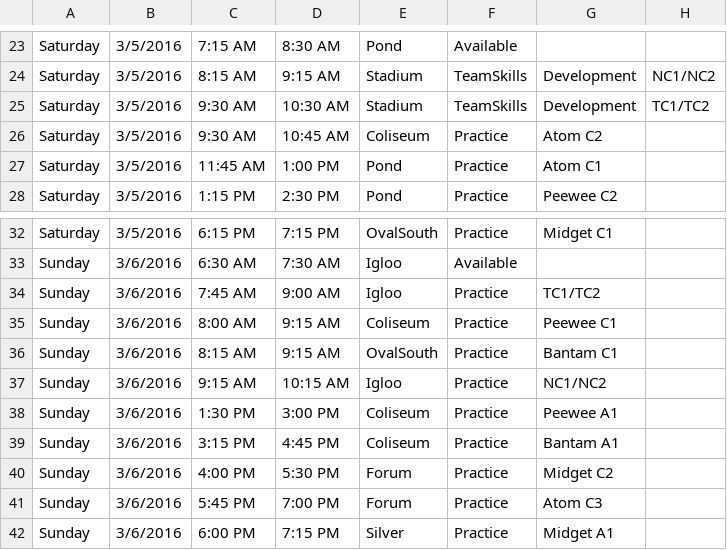
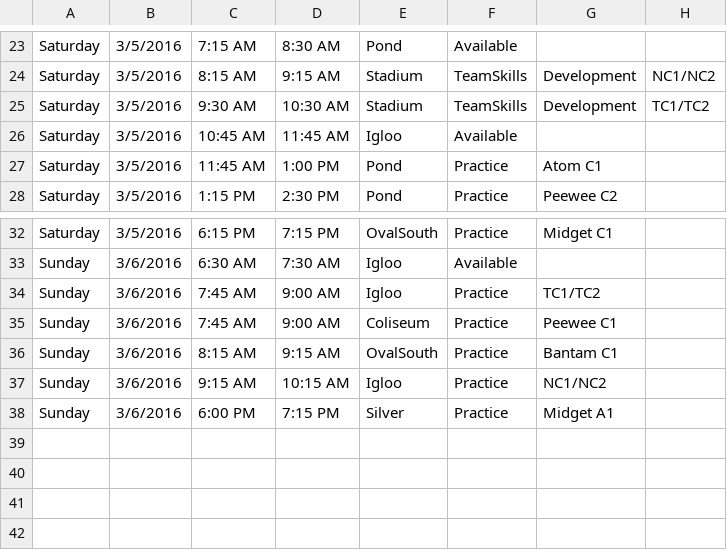
Before and after one commit to hiptopjones/RavensSchedules2015, a CSV file: Weekly/RavensWeeklySchedule-20160229.csv, drawn as a sheet; only a part is shown, gaps mark what is left out.

Commit message:
Updates due to President's Championships

```diff
--- a/Weekly/RavensWeeklySchedule-20160229.csv
+++ b/Weekly/RavensWeeklySchedule-20160229.csv
@@ -25,3 +25,3 @@ Saturday,3/5/2016,8:15 AM,9:15 AM,Stadium,TeamSkills,Development,NC1/NC2
 Saturday,3/5/2016,9:30 AM,10:30 AM,Stadium,TeamSkills,Development,TC1/TC2
-Saturday,3/5/2016,9:30 AM,10:45 AM,Coliseum,Practice,Atom C2
+Saturday,3/5/2016,10:45 AM,11:45 AM,Igloo,Available
 Saturday,3/5/2016,11:45 AM,1:00 PM,Pond,Practice,Atom C1
@@ -34,9 +34,5 @@ Sunday,3/6/2016,6:30 AM,7:30 AM,Igloo,Available
 Sunday,3/6/2016,7:45 AM,9:00 AM,Igloo,Practice,TC1/TC2
-Sunday,3/6/2016,8:00 AM,9:15 AM,Coliseum,Practice,Peewee C1
+Sunday,3/6/2016,7:45 AM,9:00 AM,Coliseum,Practice,Peewee C1
 Sunday,3/6/2016,8:15 AM,9:15 AM,OvalSouth,Practice,Bantam C1
 Sunday,3/6/2016,9:15 AM,10:15 AM,Igloo,Practice,NC1/NC2
-Sunday,3/6/2016,1:30 PM,3:00 PM,Coliseum,Practice,Peewee A1
-Sunday,3/6/2016,3:15 PM,4:45 PM,Coliseum,Practice,Bantam A1
-Sunday,3/6/2016,4:00 PM,5:30 PM,Forum,Practice,Midget C2
-Sunday,3/6/2016,5:45 PM,7:00 PM,Forum,Practice,Atom C3
 Sunday,3/6/2016,6:00 PM,7:15 PM,Silver,Practice,Midget A1
```
